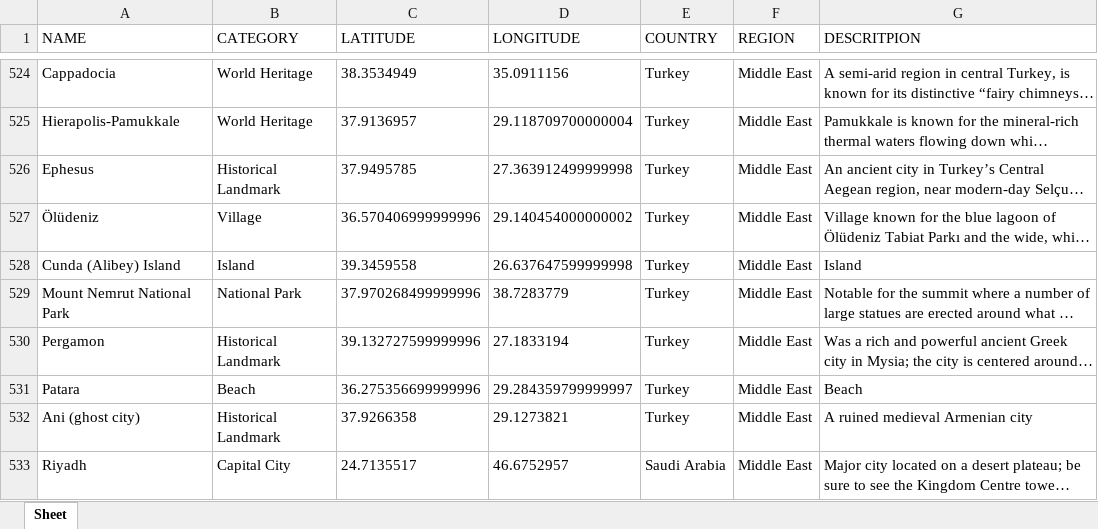
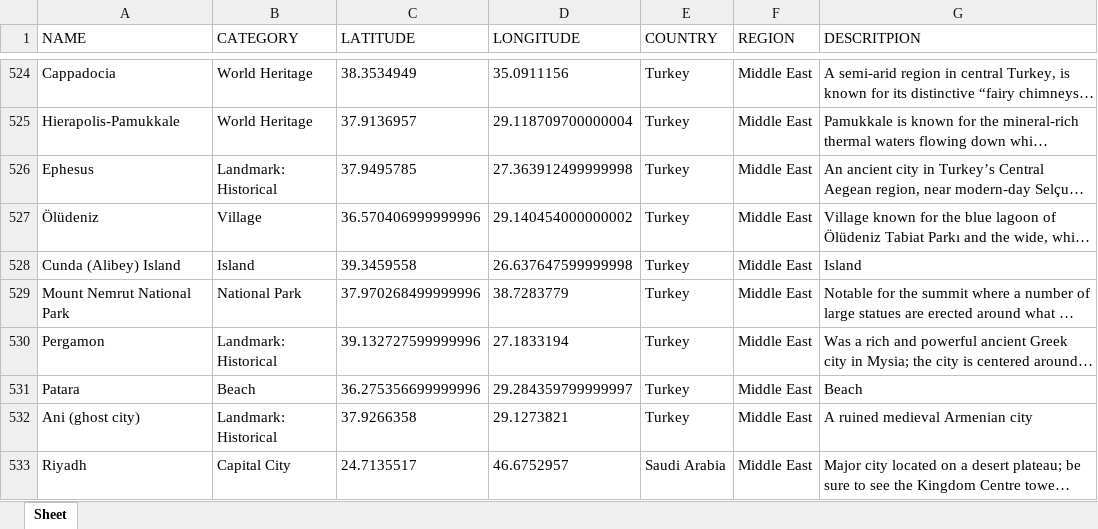
Before and after one commit to Richard-Walter/FlightSimDiscovery, an Excel workbook: flightsimdiscovery/output/poi_database.xlsx, sheet Sheet, drawn as a sheet; only a part is shown, gaps mark what is left out; long unchanged cells end in …; values as stored, in another font and other column widths than the file's, no borders; the diff covers the shown part only; the diff names each change by its address in the sheet, - before the commit and + after, or states it on an @@ line.

```diff
--- a/flightsimdiscovery/output/poi_database.xlsx (sheet Sheet)
+++ b/flightsimdiscovery/output/poi_database.xlsx (sheet Sheet)
-B526 (CATEGORY): Historical Landmark
+B526 (CATEGORY): Landmark: Historical
-B530 (CATEGORY): Historical Landmark
+B530 (CATEGORY): Landmark: Historical
-B532 (CATEGORY): Historical Landmark
+B532 (CATEGORY): Landmark: Historical
```
Also changed, not shown: 89 edited cells elsewhere in this sheet, 2 other files.
